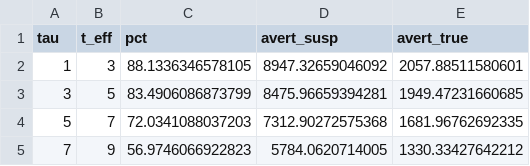
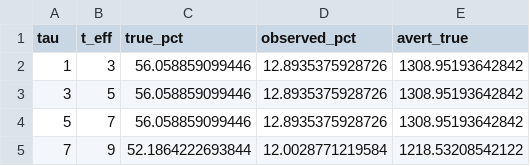
Before and after one commit to kimfinale/typhoid_outbreak_vaccine_impact_modeling, a CSV file: manuscript/data/poc_ori_kabwama_results.csv, drawn as a sheet.

```diff
--- a/manuscript/data/poc_ori_kabwama_results.csv
+++ b/manuscript/data/poc_ori_kabwama_results.csv
@@ -1,5 +1,5 @@
-"tau","t_eff","pct","avert_susp","avert_true"
-1,3,88.1336346578105,8947.32659046092,2057.88511580601
-3,5,83.4906086873799,8475.96659394281,1949.47231660685
-5,7,72.0341088037203,7312.90272575368,1681.96762692335
-7,9,56.9746066922823,5784.0620714005,1330.33427642212
+"tau","t_eff","true_pct","observed_pct","avert_true"
+1,3,56.058859099446,12.8935375928726,1308.95193642842
+3,5,56.058859099446,12.8935375928726,1308.95193642842
+5,7,56.058859099446,12.8935375928726,1308.95193642842
+7,9,52.1864222693844,12.0028771219584,1218.53208542122
```
Also changed, not shown: 52 other files.
